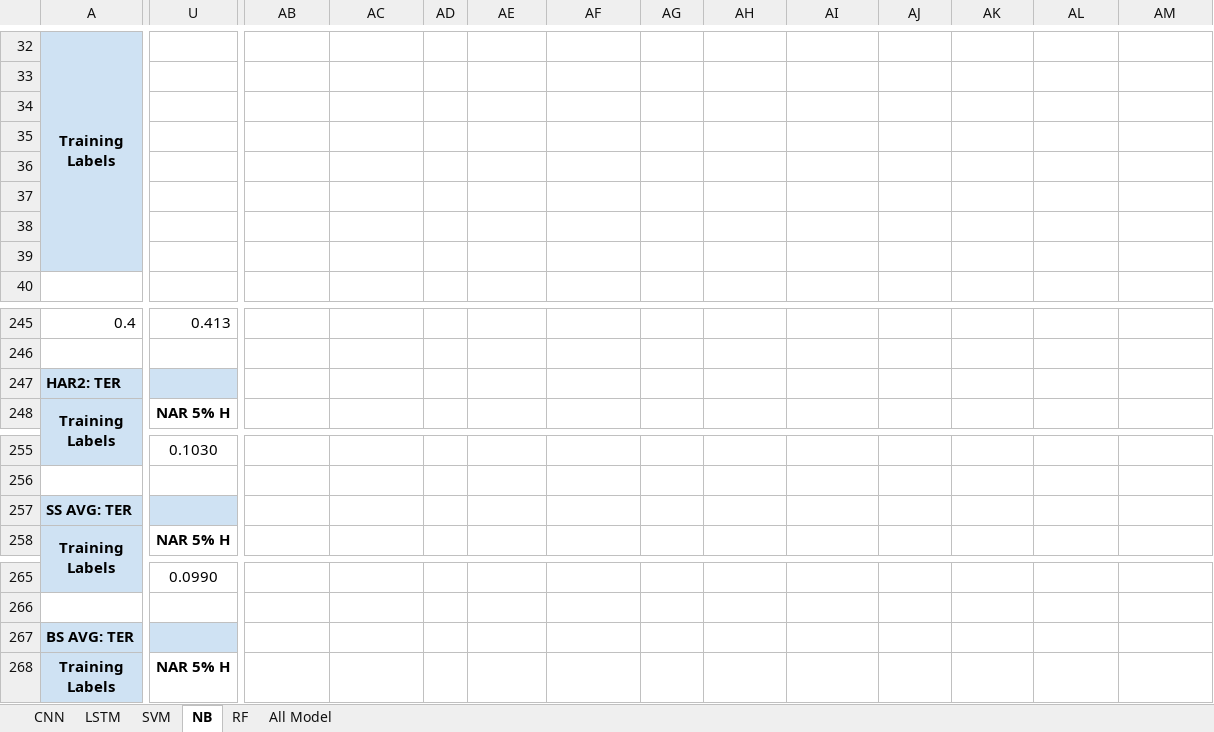
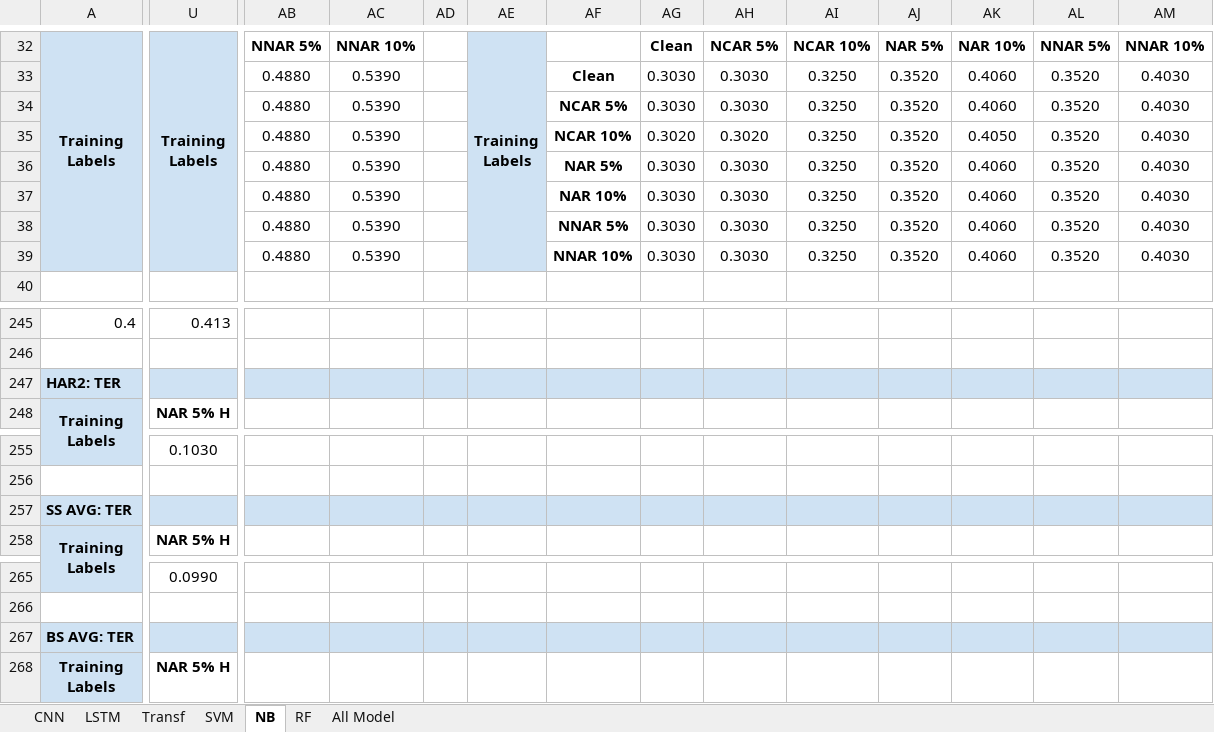
Before and after one commit to gentry-atkinson/model_test, an Excel workbook: results/model_test_collected_results.xlsx, sheet NB, drawn as a sheet; only a part is shown, gaps mark what is left out; values as stored, in another font and other column widths than the file's, no borders; charts and pictures not drawn; removed rows and columns are numbered as before the commit, all else as after; rows hold the shown columns only; ↵ is a line break in a cell; the diff covers the shown part only; the diff names each change by its address in the sheet, - before the commit and + after, or states it on an @@ line.

```diff
--- a/results/model_test_collected_results.xlsx (sheet NB)
+++ b/results/model_test_collected_results.xlsx (sheet NB)
+sheet tab: Transf
-U32: (empty)
+U32: Training ↵ Labels
-U32 fill: none
+U32 fill: #CFE2F3
+U32:U39 merged
-AB32: (empty)
+AB32: NNAR 5%
-AC32: (empty)
+AC32: NNAR 10%
-AE32: (empty)
+AE32: Training ↵ Labels
-AE32 fill: none
+AE32 fill: #CFE2F3
+AE32:AE39 merged
-AG32: (empty)
+AG32: Clean
-AH32: (empty)
+AH32: NCAR 5%
-AI32: (empty)
+AI32: NCAR 10%
-AJ32: (empty)
+AJ32: NAR 5%
-AK32: (empty)
+AK32: NAR 10%
-AL32: (empty)
+AL32: NNAR 5%
-AM32: (empty)
+AM32: NNAR 10%
-row 33: (empty)
-row 34: (empty)
-row 35: (empty)
-row 36: (empty)
-row 37: (empty)
-row 38: (empty)
-row 39: (empty)
+row 33:  |  | 0.4880 | 0.5390 |  |  | Clean | 0.3030 | 0.3030 | 0.3250 | 0.3520 | 0.4060 | 0.3520 | 0.4030
+row 34:  |  | 0.4880 | 0.5390 |  |  | NCAR 5% | 0.3030 | 0.3030 | 0.3250 | 0.3520 | 0.4060 | 0.3520 | 0.4030
+row 35:  |  | 0.4880 | 0.5390 |  |  | NCAR 10% | 0.3020 | 0.3020 | 0.3250 | 0.3520 | 0.4050 | 0.3520 | 0.4030
+row 36:  |  | 0.4880 | 0.5390 |  |  | NAR 5% | 0.3030 | 0.3030 | 0.3250 | 0.3520 | 0.4060 | 0.3520 | 0.4030
+row 37:  |  | 0.4880 | 0.5390 |  |  | NAR 10% | 0.3030 | 0.3030 | 0.3250 | 0.3520 | 0.4060 | 0.3520 | 0.4030
+row 38:  |  | 0.4880 | 0.5390 |  |  | NNAR 5% | 0.3030 | 0.3030 | 0.3250 | 0.3520 | 0.4060 | 0.3520 | 0.4030
+row 39:  |  | 0.4880 | 0.5390 |  |  | NNAR 10% | 0.3030 | 0.3030 | 0.3250 | 0.3520 | 0.4060 | 0.3520 | 0.4030
-AB247:AM247 fill: none
+AB247:AM247 fill: #CFE2F3
-AB257:AM257 fill: none
+AB257:AM257 fill: #CFE2F3
-AB267:AM267 fill: none
+AB267:AM267 fill: #CFE2F3
```
Also changed, not shown: 23 added rows, 23 removed rows, 25 edited cells, cell formats and merged cells elsewhere in this sheet, sheet All Model, sheet SVM, sheet RF, sheet LSTM, sheet CNN, charts or pictures.
